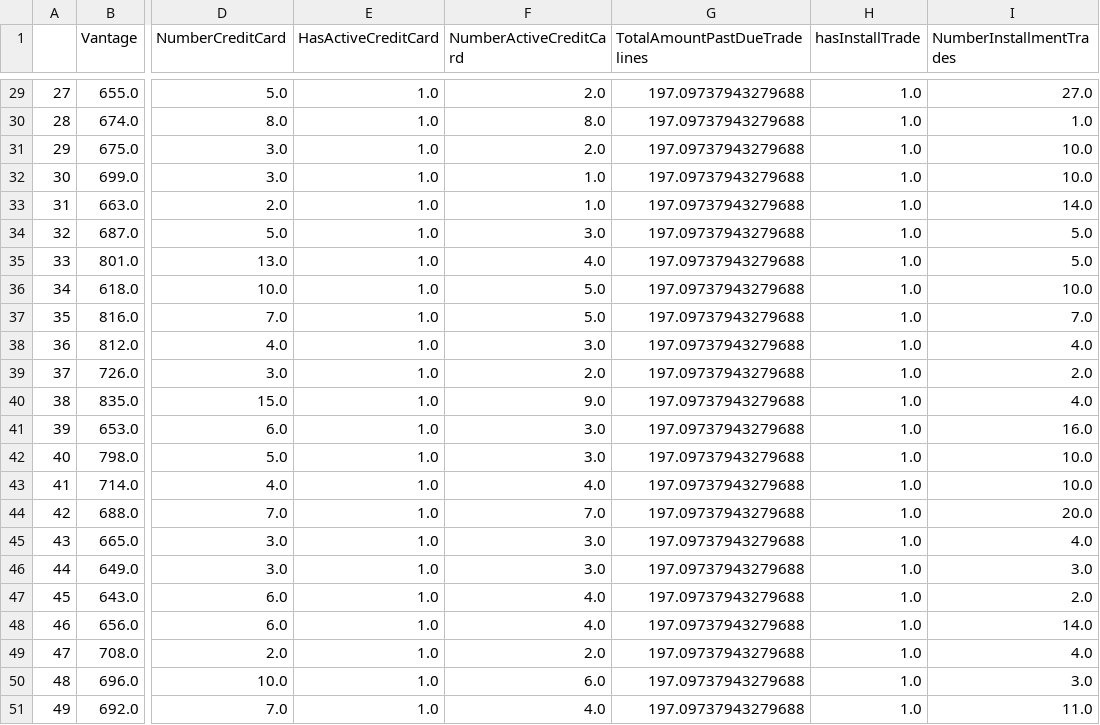
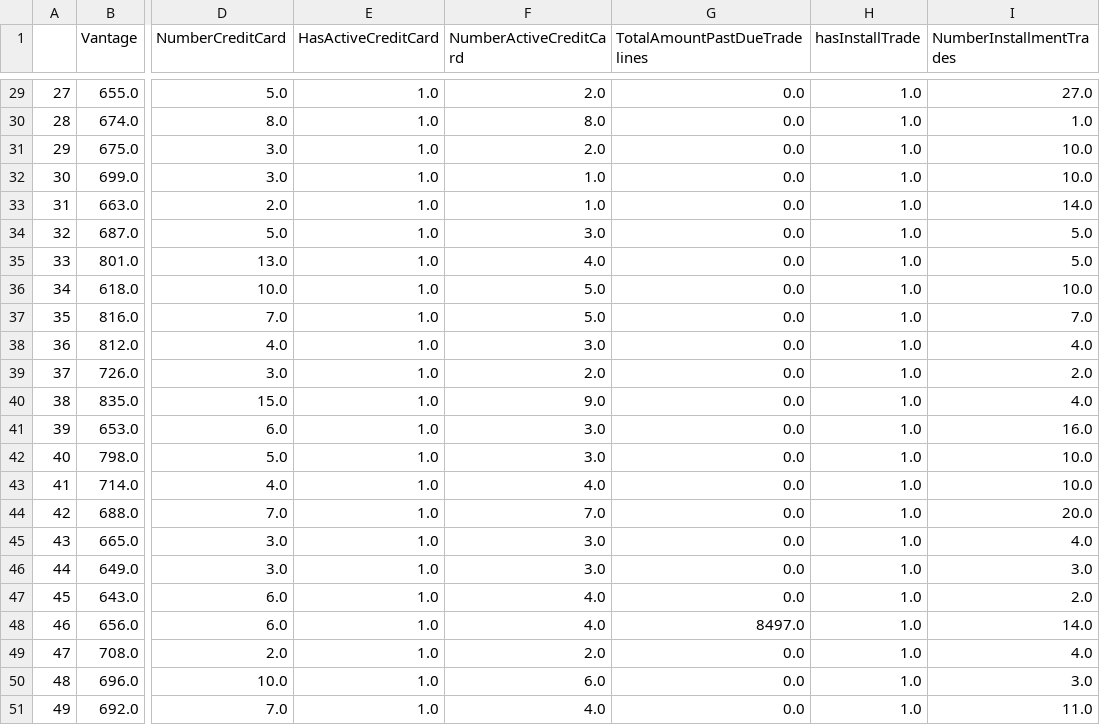
Before and after one commit to parikhprakash/pythonmodelcodes, a CSV file: Imputed_out.csv, drawn as a sheet; only a part is shown, gaps mark what is left out; the diff covers the shown part only; the diff names each change by its address in the sheet, - before the commit and + after, or states it on an @@ line.

```diff
--- a/Imputed_out.csv
+++ b/Imputed_out.csv
-G29:G47 (TotalAmountPastDueTradelines): 197.09737943279688
+G29:G47 (TotalAmountPastDueTradelines): 0.0
-G48 (TotalAmountPastDueTradelines): 197.09737943279688
+G48 (TotalAmountPastDueTradelines): 8497.0
-G49:G51 (TotalAmountPastDueTradelines): 197.09737943279688
+G49:G51 (TotalAmountPastDueTradelines): 0.0
```
Also changed, not shown: 27 edited cells elsewhere in this file, Grp_Tradelines_out.csv, Scaled_out.csv, 3 other files.
